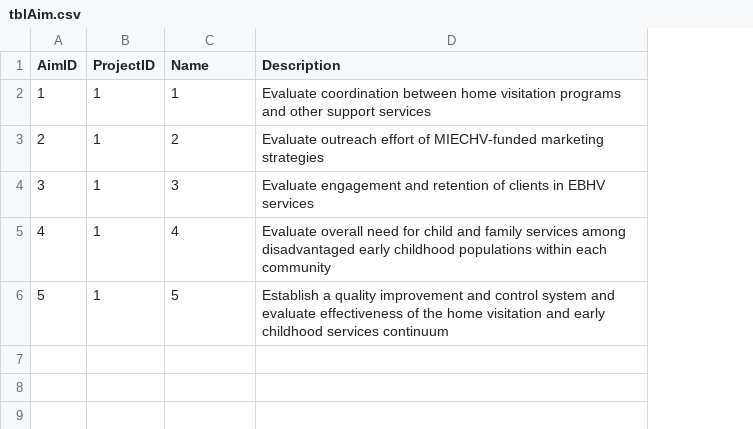
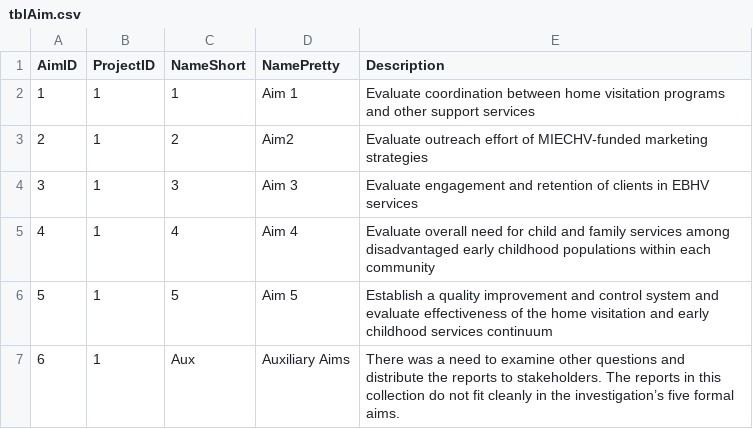
Before and after one commit to OuhscBbmc/MReportingPublic, a CSV file: reports/create_index/tblAim.csv, drawn as a sheet; the diff names each change by its address in the sheet, - before the commit and + after, or states it on an @@ line.

Commit message:
Added report and junction tables; moved report url

```diff
--- a/reports/create_index/tblAim.csv
+++ b/reports/create_index/tblAim.csv
+column D (NamePretty), rows 2-6: Aim 1 | Aim2 | Aim 3 | Aim 4 | Aim 5
-C1: Name
+C1: NameShort
+row 7: 6 | 1 | Aux | Auxiliary Aims | There was a need to examine other questions and distribute the reports to stakeholders. The reports in this collection do not fit cleanly in the investigation’s five formal aims.
```
Also changed, not shown: reports/create_index/tblGoal.csv, 2 other files.
